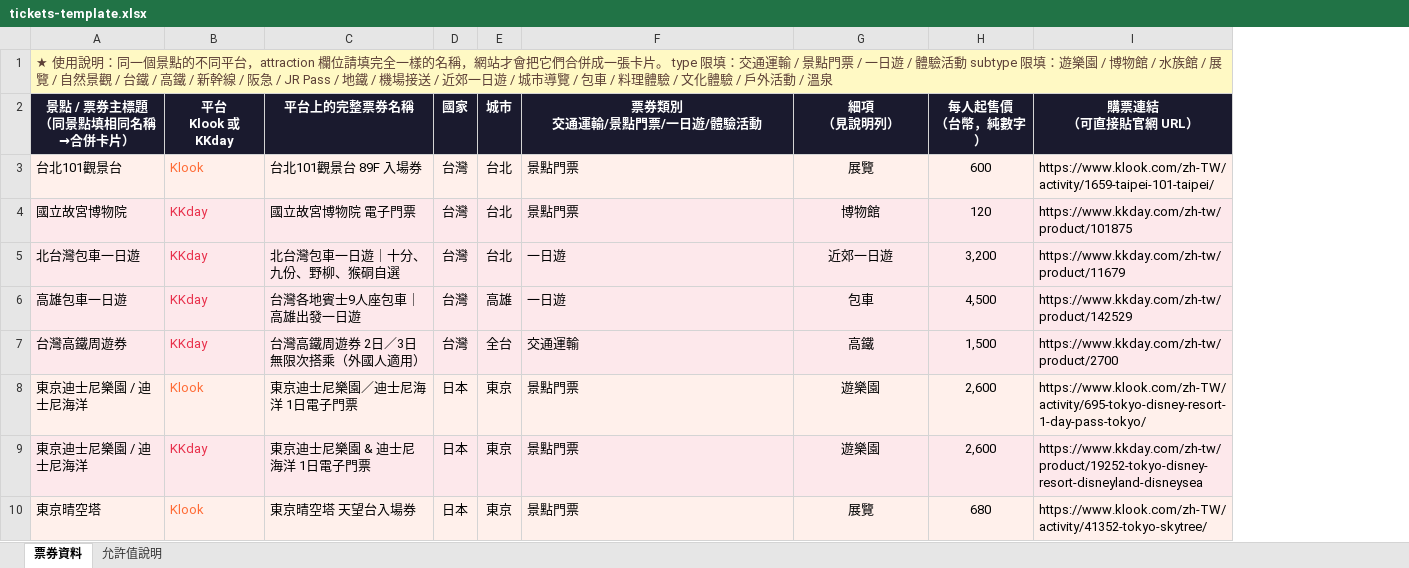
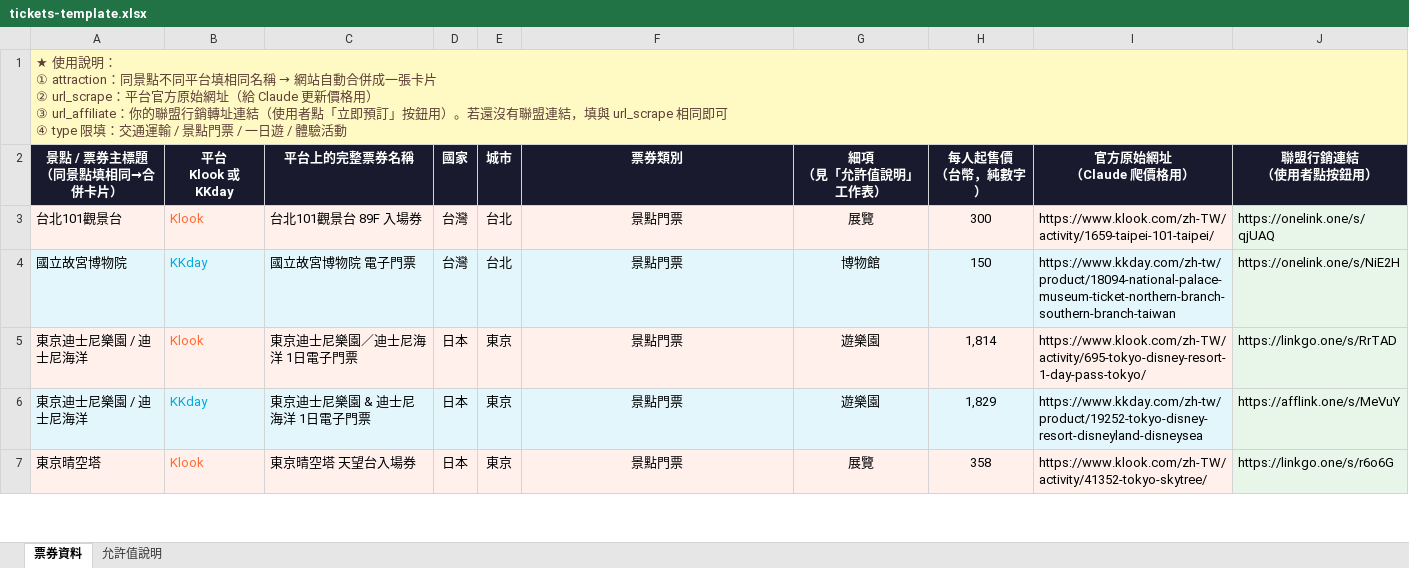
Before and after one commit to wunaitw/travel-wunaitw, an Excel workbook: tickets-template.xlsx, sheet 票券資料, drawn as a sheet; only a part is shown; values as stored, in another font and other column widths than the file's, no borders; removed rows and columns are numbered as before the commit, all else as after; ↵ is a line break in a cell; the diff covers the shown part only; the diff names each change by its address in the sheet, - before the commit and + after, or states it on an @@ line.

Commit message:
Add files via upload

```diff
--- a/tickets-template.xlsx (sheet 票券資料)
+++ b/tickets-template.xlsx (sheet 票券資料)
-column I (購票連結 （可直接貼官網 URL）), rows 3-4: https://www.klook.com/zh-TW/activity/1659-taipei-101-taipei/ | https://www.kkday.com/zh-tw/product/101875; rows 8-10: https://www.klook.com/zh-TW/activity/695-tokyo-disney-resort-1-day-pass-tokyo/ | https://www.kkday.com/zh-tw/product/19252-tokyo-disney-resort-disneyland-disneysea | https://www.klook.com/zh-TW/activity/41352-tokyo-skytree/
+column I (官方原始網址 （Claude 爬價格用）), rows 3-7: https://www.klook.com/zh-TW/activity/1659-taipei-101-taipei/ | https://www.kkday.com/zh-tw/product/18094-national-palace-museum-ticket-northern-branch-southern-branch-taiwan | https://www.klook.com/zh-TW/activity/695-tokyo-disney-resort-1-day-pass-tokyo/ | https://www.kkday.com/zh-tw/product/19252-tokyo-disney-resort-disneyland-disneysea | https://www.klook.com/zh-TW/activity/41352-tokyo-skytree/
+column J (聯盟行銷連結 （使用者點按鈕用）), rows 3-7: https://onelink.one/s/qjUAQ | https://onelink.one/s/NiE2H | https://linkgo.one/s/RrTAD | https://afflink.one/s/MeVuY | https://linkgo.one/s/r6o6G
@@ A1 (景點 / 票券主標題 （同景點填相同→合併卡片）): …用說明：同一個景點的不同平台，attraction 欄位請填完全一樣的名稱，網站才會把它們合併成一張卡片。 type 限填：交通運輸 / 景點門票 / 一日遊 / 體驗活動 subtype 限填：遊樂園 / 博物館 / 水族館 / 展覽 / 自然景觀 / 台鐵 / 高鐵 / 新幹線 / 阪急 / JR Pass / 地鐵 / 機場接送 / 近郊一日遊 / 城市導覽 / 包車 / 料理體驗 / 文化體驗 / 戶外活動 / 溫泉 → …用說明： ↵ ① attraction：同景點不同平台填相同名稱 → 網站自動合併成一張卡片 ↵ ② url_scrape：平台官方原始網址（給 Claude 更新價格用） ↵ ③ url_affiliate：你的聯盟行銷轉址連結（使用者點「立即預訂」按鈕用）。若還沒有聯盟連結，填與 url_scrape 相同即可 ↵ ④ type 限填：交通運輸 / 景點門票 / 一日遊 / 體驗活動 @@
-A2: 景點 / 票券主標題 ↵ （同景點填相同名稱→合併卡片）
+A2: 景點 / 票券主標題 ↵ （同景點填相同→合併卡片）
-F2: 票券類別 ↵ 交通運輸/景點門票/一日遊/體驗活動
+F2: 票券類別
-G2: 細項 ↵ （見說明列）
+G2: 細項 ↵ （見「允許值說明」工作表）
-F3:F4 alignment: left
+F3:F4 alignment: center
-H3 (每人起售價 （台幣，純數字）): 600
+H3 (每人起售價 （台幣，純數字）): 300
-A4:H4 fill: #FDE8EB
+A4:H4 fill: #E3F6FC
-B4 text colour: #E8304B
+B4 text colour: #00AADC
-H4 (每人起售價 （台幣，純數字）): 120
+H4 (每人起售價 （台幣，純數字）): 150
-row 5: 北台灣包車一日遊 | KKday | 北台灣包車一日遊｜十分、九份、野柳、猴硐自選 | 台灣 | 台北 | 一日遊 | 近郊一日遊 | 3,200 | https://www.kkday.com/zh-tw/product/11679
-row 6: 高雄包車一日遊 | KKday | 台灣各地賓士9人座包車｜高雄出發一日遊 | 台灣 | 高雄 | 一日遊 | 包車 | 4,500 | https://www.kkday.com/zh-tw/product/142529
-row 7: 台灣高鐵周遊券 | KKday | 台灣高鐵周遊券 2日／3日無限次搭乘（外國人適用） | 台灣 | 全台 | 交通運輸 | 高鐵 | 1,500 | https://www.kkday.com/zh-tw/product/2700
-F5:F7 alignment: left
+F5:F7 alignment: center
-H5 (每人起售價 （台幣，純數字）): 2,600
+H5 (每人起售價 （台幣，純數字）): 1,814
-A6:H6 fill: #FDE8EB
+A6:H6 fill: #E3F6FC
-B6 text colour: #E8304B
+B6 text colour: #00AADC
-H6 (每人起售價 （台幣，純數字）): 2,600
+H6 (每人起售價 （台幣，純數字）): 1,829
-H7 (每人起售價 （台幣，純數字）): 680
+H7 (每人起售價 （台幣，純數字）): 358
```
Also changed, not shown: 55 added rows, 2 removed rows, 10 edited cells and cell formats elsewhere in this sheet, sheet 允許值說明.
